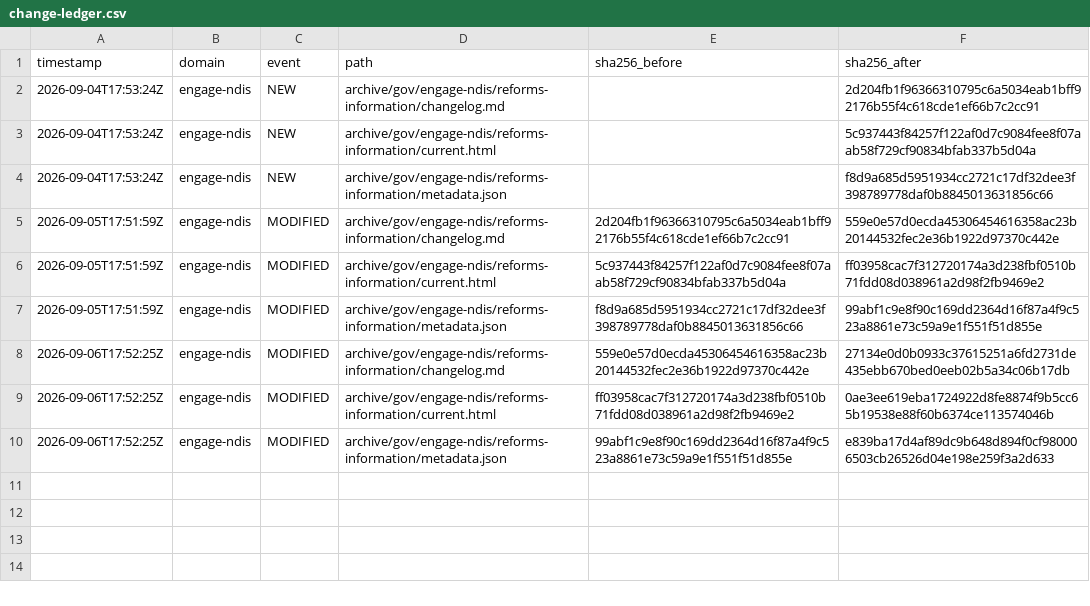
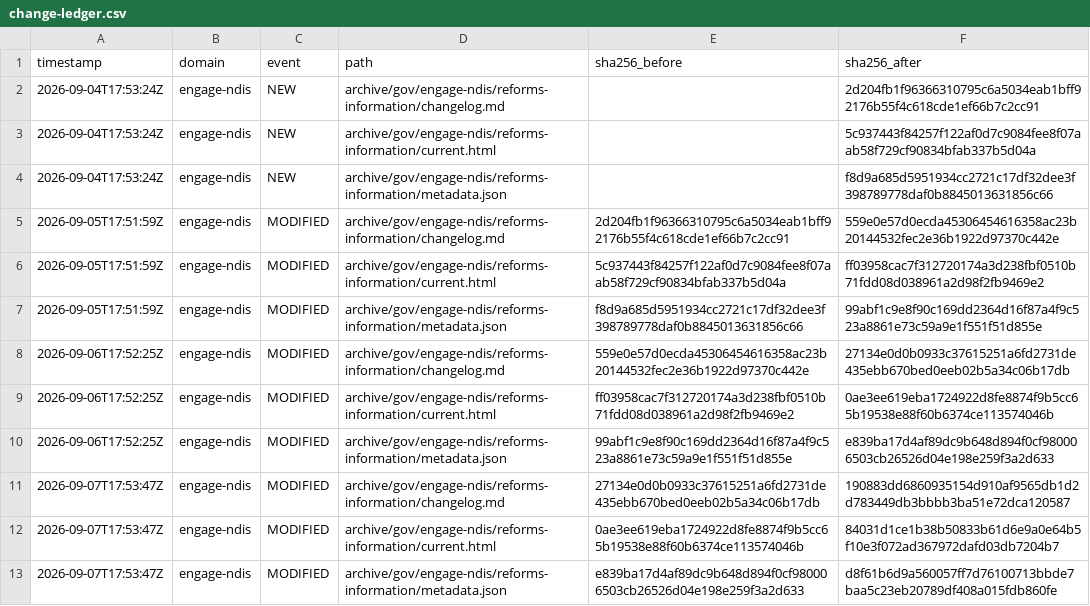
Before and after one commit to myNDISwiki/MyNDIS, a CSV file: archive/reports/engage-ndis/change-ledger.csv, drawn as a sheet; the diff names each change by its address in the sheet, - before the commit and + after, or states it on an @@ line.

```diff
--- a/archive/reports/engage-ndis/change-ledger.csv
+++ b/archive/reports/engage-ndis/change-ledger.csv
+row 11: 2026-09-07T17:53:47Z | engage-ndis | MODIFIED | archive/gov/engage-ndis/reforms-information/changelog.md | 27134e0d0b0933c37615251a6fd2731de435ebb670bed0eeb02b5a34c06b17db | 190883dd6860935154d910af9565db1d2d783449db3bbbb3ba51e72dca120587
+row 12: 2026-09-07T17:53:47Z | engage-ndis | MODIFIED | archive/gov/engage-ndis/reforms-information/current.html | 0ae3ee619eba1724922d8fe8874f9b5cc65b19538e88f60b6374ce113574046b | 84031d1ce1b38b50833b61d6e9a0e64b5f10e3f072ad367972dafd03db7204b7
+row 13: 2026-09-07T17:53:47Z | engage-ndis | MODIFIED | archive/gov/engage-ndis/reforms-information/metadata.json | e839ba17d4af89dc9b648d894f0cf980006503cb26526d04e198e259f3a2d633 | d8f61b6d9a560057ff7d76100713bbde7baa5c23eb20789df408a015fdb860fe
```
Also changed, not shown: archive/reports/aph/change-ledger.csv, archive/reports/ndia/change-ledger.csv, 26 other files.
